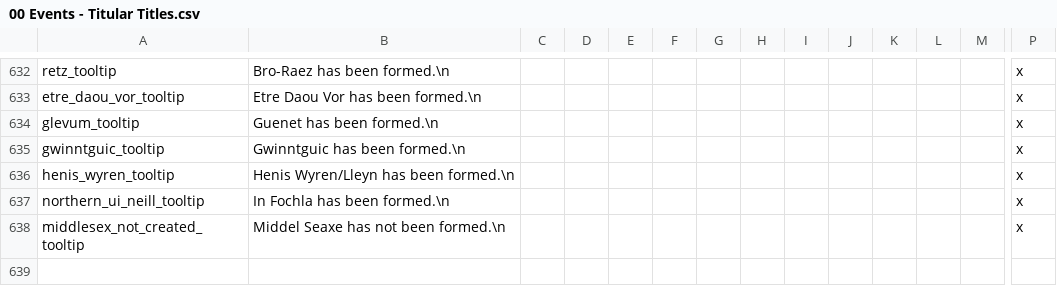
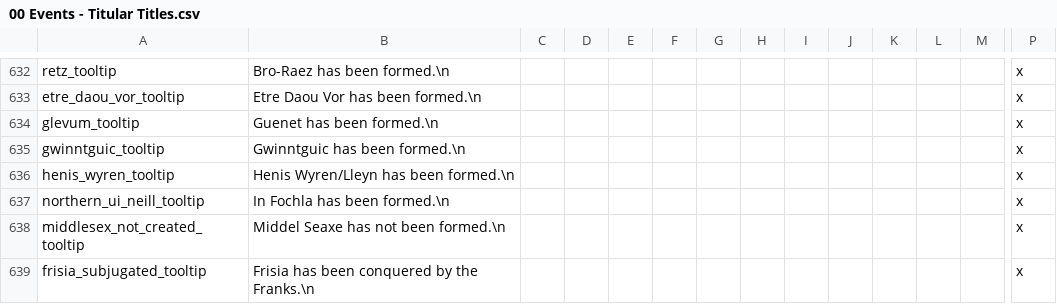
Before and after one commit to DC123456789/Britannia---The-Winter-King, a CSV file: Britannia Current Version/localisation/00 Events - Titular Titles.csv, drawn as a sheet; only a part is shown, gaps mark what is left out; rows hold the shown columns only; the diff names each change by its address in the sheet, - before the commit and + after, or states it on an @@ line.

Commit message:
- Fixed pre-Old Frisian cultures not being able to create Frisia

```diff
--- a/Britannia Current Version/localisation/00 Events - Titular Titles.csv
+++ b/Britannia Current Version/localisation/00 Events - Titular Titles.csv
+row 639: frisia_subjugated_tooltip | Frisia has been conquered by the Franks.\n |  |  |  |  |  |  |  |  |  |  |  | x
```
Also changed, not shown: Britannia/localisation/00 Events - Titular Titles.csv, 3 other files.
